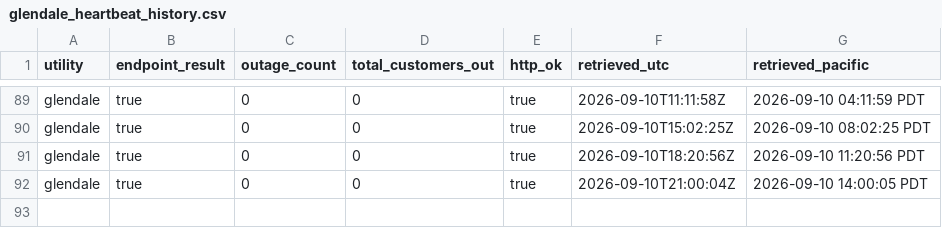
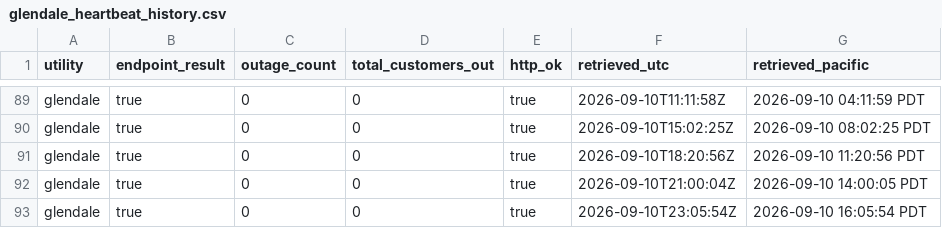
Before and after one commit to danish0305/sce-outage-tracker, a CSV file: glendale/glendale_heartbeat_history.csv, drawn as a sheet; only a part is shown, gaps mark what is left out; the diff names each change by its address in the sheet, - before the commit and + after, or states it on an @@ line.

```diff
--- a/glendale/glendale_heartbeat_history.csv
+++ b/glendale/glendale_heartbeat_history.csv
+row 93: glendale | true | 0 | 0 | true | 2026-09-10T23:05:54Z | 2026-09-10 16:05:54 PDT
```
Also changed, not shown: azusa/azusa_heartbeat_history.csv, burbank/burbank_summary_history.csv, 6 other files.
